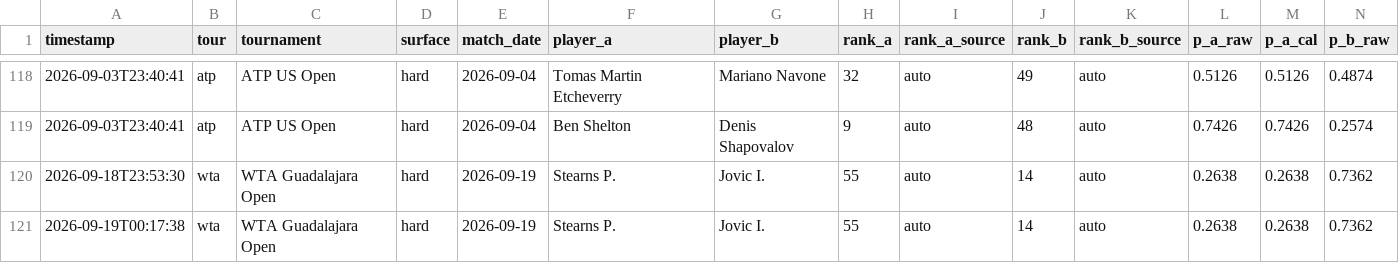
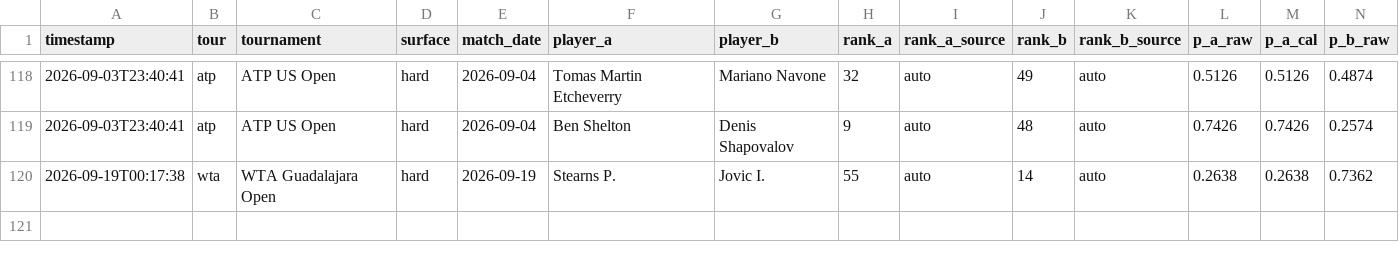
Before and after one commit to CTCLIM4/ia-tenis, a CSV file: data/value_bets_log.csv, drawn as a sheet; only a part is shown, gaps mark what is left out; rows hold the shown columns only; the diff names each change by its address in the sheet, - before the commit and + after, or states it on an @@ line.

Commit message:
fix: scheduler --auto-save flag bug + dedup stale row + integrity guard
- schedule_daily.py: removed --auto-save from run_prediction.py command
  (auto-save is hardcoded internally in step 4/4, argparse rejected it)
  Task was silently failing with exit code 2 since creation — no trace in logs
- schedule_daily.py: corrected command to --tour both --days-ahead 1 --log
- Task re-registered in Windows Task Scheduler with correct command
- Removed stale Stearns/Jovic row (3.80) from value_bets_log.csv
  (kept 3.90 as the fresher entry, dedup already prevents future dups)
- Added test_value_bets_log_integrity.py: asserts real log has no
  duplicate-identity pending rows so this can't silently reappear
- Added test_schedule_daily.py regression: generated command accepted
  by run_prediction.py's real argparse so this class of drift can't
  recur unnoticed
- AGENTS.md updated with production incident documentation
- 694/694 tests passing (692 + 2 new)

```diff
--- a/data/value_bets_log.csv
+++ b/data/value_bets_log.csv
-row 120: 2026-09-18T23:53:30 | wta | WTA Guadalajara Open | hard | 2026-09-19 | Stearns P. | Jovic I. | 55 | auto | 14 | auto | 0.2638 | 0.2638 | 0.7362
```
Also changed, not shown: data/prediction_audit_log.csv, 5 other files.
